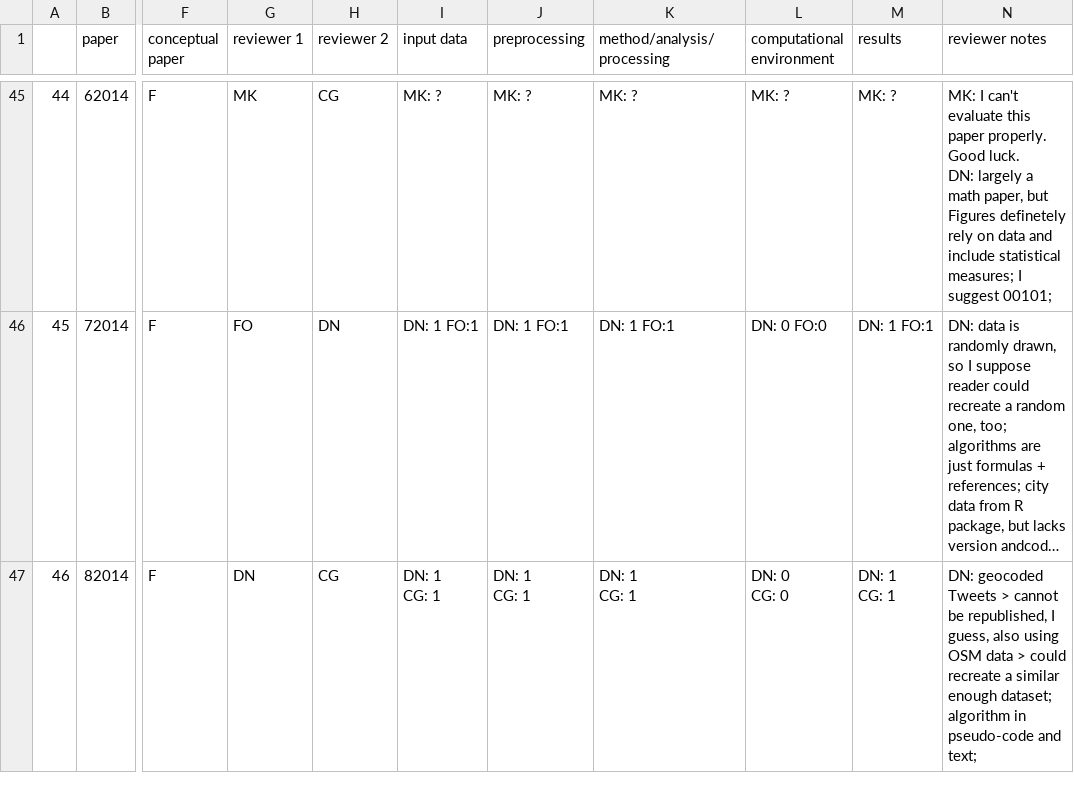
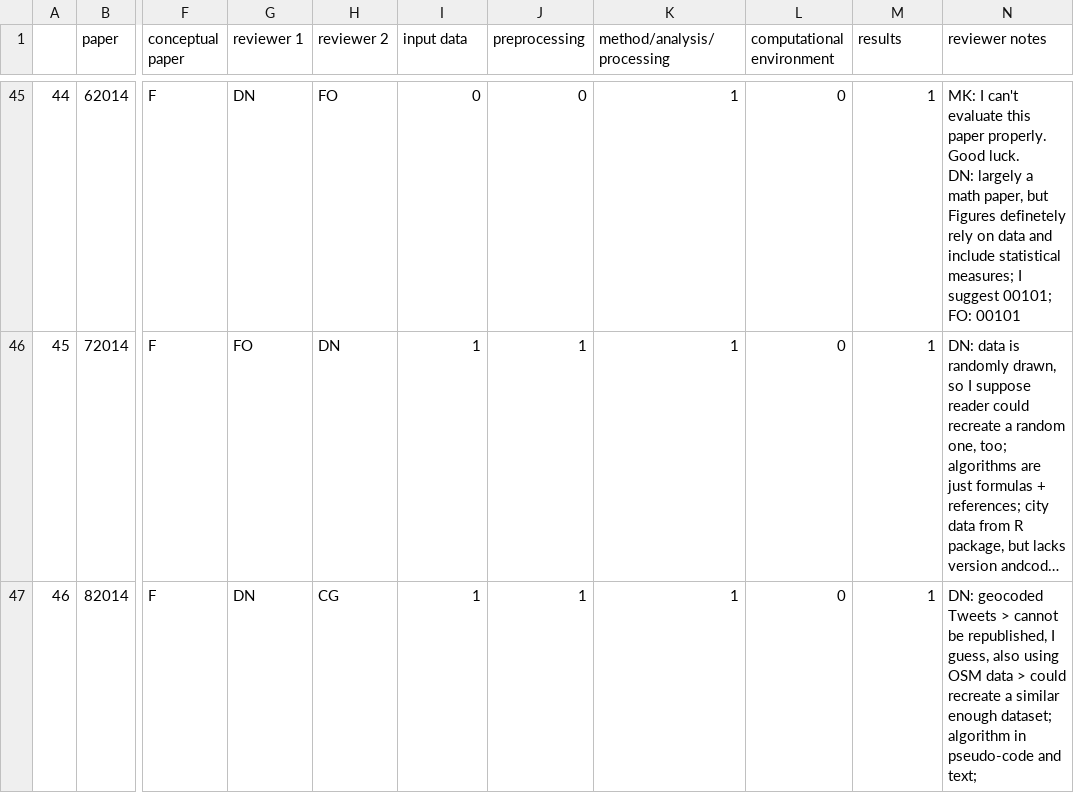
Before and after one commit to nuest/reproducible-research-at-giscience, a CSV file: results/paper_assessment.csv, drawn as a sheet; only a part is shown, gaps mark what is left out; long unchanged cells end in …; ↵ is a line break in a cell; the diff covers the shown part only; the diff names each change by its address in the sheet, - before the commit and + after, or states it on an @@ line.

Commit message:
merged data for 2014

```diff
--- a/results/paper_assessment.csv
+++ b/results/paper_assessment.csv
-G45 (reviewer 1): MK
+G45 (reviewer 1): DN
-H45 (reviewer 2): CG
+H45 (reviewer 2): FO
-I45 (input data): MK: ?
+I45 (input data): 0
-J45 (preprocessing): MK: ?
+J45 (preprocessing): 0
-K45 (method/analysis/processing): MK: ?
+K45 (method/analysis/processing): 1
-L45 (computational environment): MK: ?
+L45 (computational environment): 0
-M45 (results): MK: ?
+M45 (results): 1
-N45 (reviewer notes): …suggest 00101;
+N45 (reviewer notes): …suggest 00101; FO: 00101
-I46 (input data): DN: 1 FO:1
+I46 (input data): 1
-J46 (preprocessing): DN: 1 FO:1
+J46 (preprocessing): 1
-K46 (method/analysis/processing): DN: 1 FO:1
+K46 (method/analysis/processing): 1
-L46 (computational environment): DN: 0 FO:0
+L46 (computational environment): 0
-M46 (results): DN: 1 FO:1
+M46 (results): 1
-I47 (input data): DN: 1 ↵ CG: 1
+I47 (input data): 1
-J47 (preprocessing): DN: 1 ↵ CG: 1
+J47 (preprocessing): 1
-K47 (method/analysis/processing): DN: 1 ↵ CG: 1
+K47 (method/analysis/processing): 1
-L47 (computational environment): DN: 0 ↵ CG: 0
+L47 (computational environment): 0
-M47 (results): DN: 1 ↵ CG: 1
+M47 (results): 1
```
Also changed, not shown: 82 edited cells elsewhere in this file, 1 other file.
